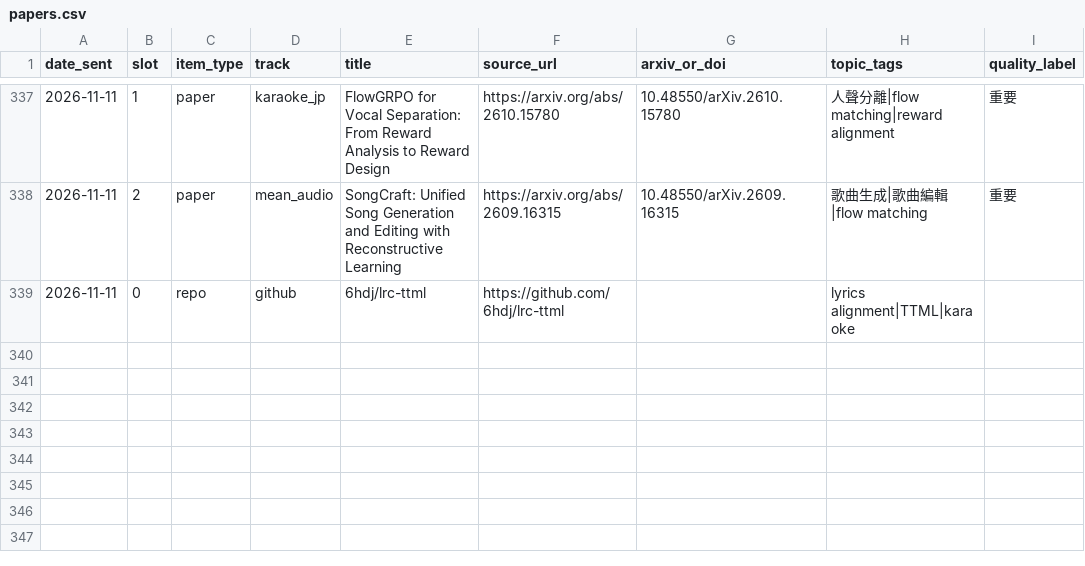
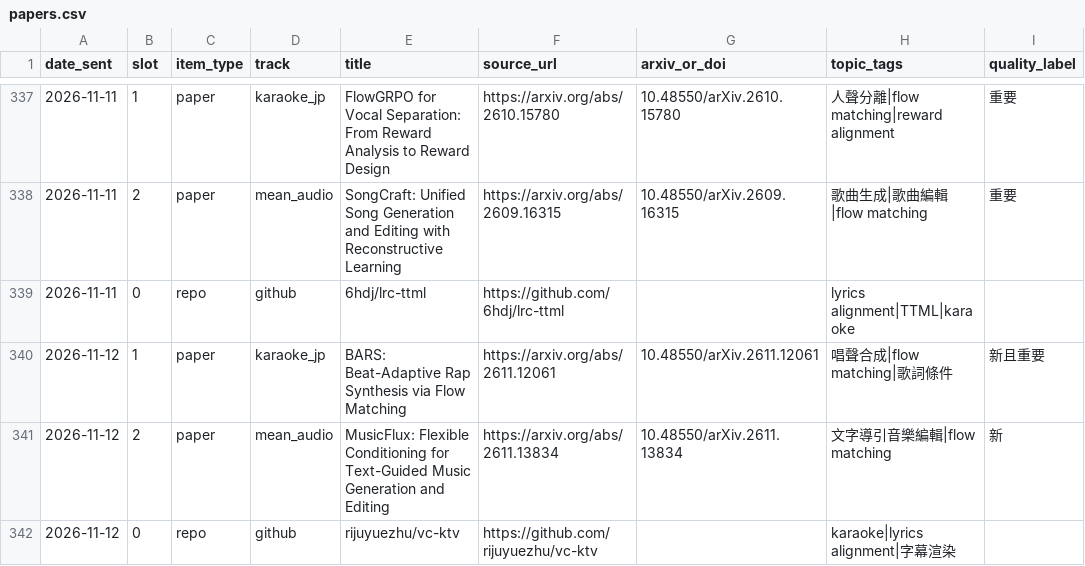
Before and after one commit to Lanternko/mir-paper-digest, a CSV file: data/papers.csv, drawn as a sheet; only a part is shown, gaps mark what is left out.

```diff
--- a/data/papers.csv
+++ b/data/papers.csv
@@ -339 +339,4 @@ date_sent,slot,item_type,track,title,source_url,arxiv_or_doi,topic_tags,quality_
 2026-11-11,0,repo,github,6hdj/lrc-ttml,https://github.com/6hdj/lrc-ttml,,lyrics alignment|TTML|karaoke,
+2026-11-12,1,paper,karaoke_jp,BARS: Beat-Adaptive Rap Synthesis via Flow Matching,https://arxiv.org/abs/2611.12061,10.48550/arXiv.2611.12061,唱聲合成|flow matching|歌詞條件,新且重要
+2026-11-12,2,paper,mean_audio,MusicFlux: Flexible Conditioning for Text-Guided Music Generation and Editing,https://arxiv.org/abs/2611.13834,10.48550/arXiv.2611.13834,文字導引音樂編輯|flow matching,新
+2026-11-12,0,repo,github,rijuyuezhu/vc-ktv,https://github.com/rijuyuezhu/vc-ktv,,karaoke|lyrics alignment|字幕渲染,
```
Also changed, not shown: 3 other files.
